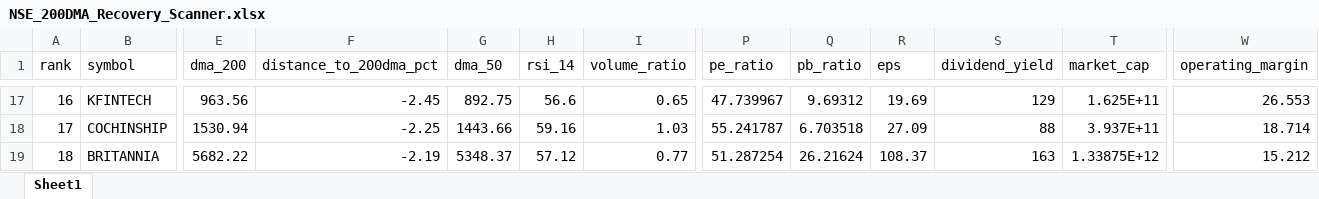
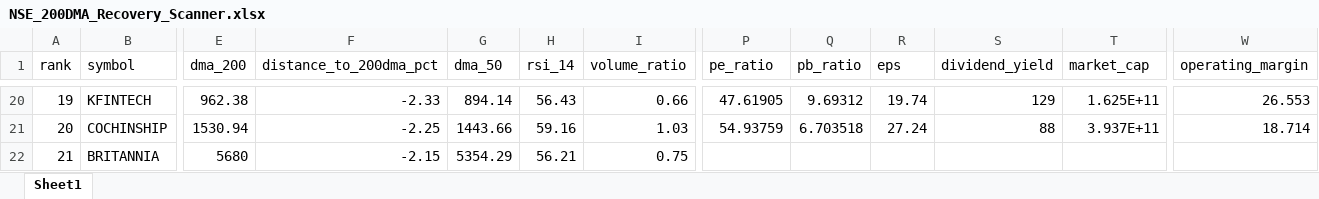
Before and after one commit to rakeshnagapuri99/nse-200dma-dashboard, an Excel workbook: output/NSE_200DMA_Recovery_Scanner.xlsx, sheet Sheet1, drawn as a sheet; only a part is shown, gaps mark what is left out; values as stored, in another font and other column widths than the file's, no borders; addresses are those after the commit; the diff covers the shown part only; the diff names each change by its address in the sheet, - before the commit and + after, or states it on an @@ line.

```diff
--- a/output/NSE_200DMA_Recovery_Scanner.xlsx (sheet Sheet1)
+++ b/output/NSE_200DMA_Recovery_Scanner.xlsx (sheet Sheet1)
@@ column A (rank) renumbered from row 12 down @@
-E20 (dma_200): 963.56
+E20 (dma_200): 962.38
-F20 (distance_to_200dma_pct): -2.45
+F20 (distance_to_200dma_pct): -2.33
-G20 (dma_50): 892.75
+G20 (dma_50): 894.14
-H20 (rsi_14): 56.6
+H20 (rsi_14): 56.43
-I20 (volume_ratio): 0.65
+I20 (volume_ratio): 0.66
-P20 (pe_ratio): 47.739967
+P20 (pe_ratio): 47.61905
-R20 (eps): 19.69
+R20 (eps): 19.74
-P21 (pe_ratio): 55.241787
+P21 (pe_ratio): 54.93759
-R21 (eps): 27.09
+R21 (eps): 27.24
-E22 (dma_200): 5682.22
+E22 (dma_200): 5680
-F22 (distance_to_200dma_pct): -2.19
+F22 (distance_to_200dma_pct): -2.15
-G22 (dma_50): 5348.37
+G22 (dma_50): 5354.29
-H22 (rsi_14): 57.12
+H22 (rsi_14): 56.21
-I22 (volume_ratio): 0.77
+I22 (volume_ratio): 0.75
-P22 (pe_ratio): 51.287254
+P22 (pe_ratio): (empty)
-Q22 (pb_ratio): 26.21624
+Q22 (pb_ratio): (empty)
-R22 (eps): 108.37
+R22 (eps): (empty)
-S22 (dividend_yield): 163
+S22 (dividend_yield): (empty)
-T22 (market_cap): 1.33875E+12
+T22 (market_cap): (empty)
-W22 (operating_margin): 15.212
+W22 (operating_margin): (empty)
```
Also changed, not shown: 7 added rows, 5 removed rows and 238 edited cells elsewhere in this sheet, 1 other file.
